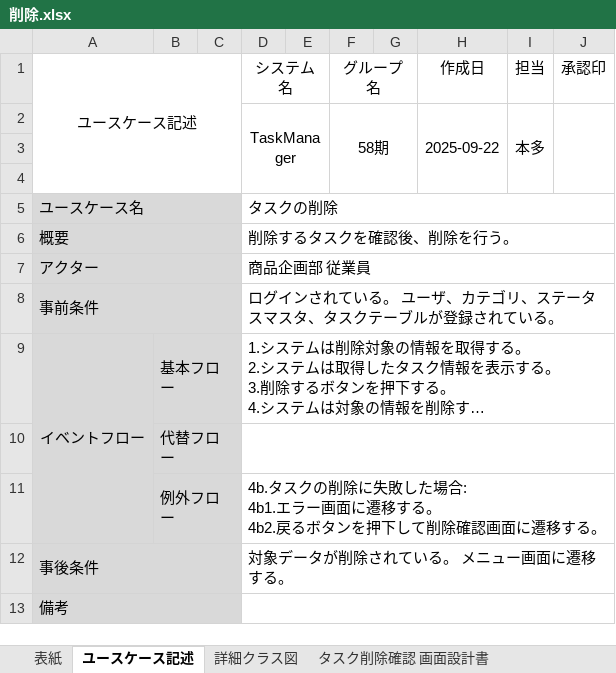
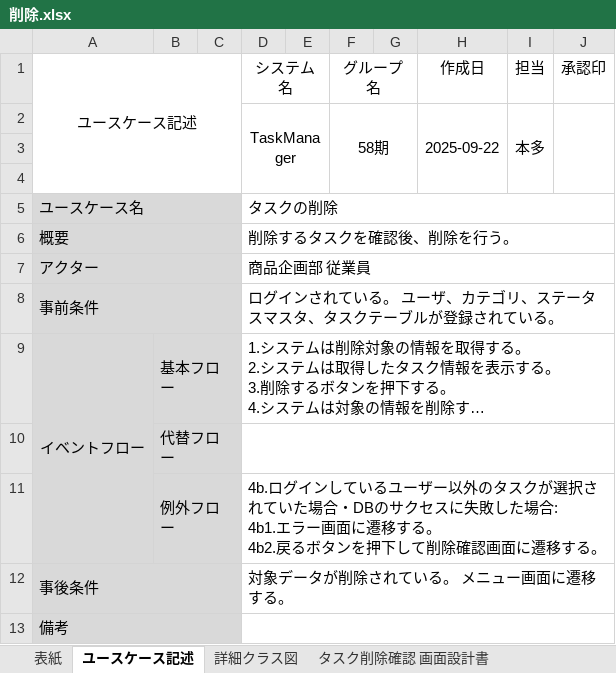
Before and after one commit to comsize-yutohonda/TaskManager, an Excel workbook: 詳細設計書/削除.xlsx, sheet ユースケース記述, drawn as a sheet; long unchanged cells end in …; values as stored, in another font and other column widths than the file's, no borders; the diff names each change by its address in the sheet, - before the commit and + after, or states it on an @@ line.

Commit message:
進捗管理表の更新 詳細設計書/削除　ユースケース記述の例外フローの条件を追加・訂正 詳細設計書/一覧表示　ユースケース記述の代替フローの追加

```diff
--- a/詳細設計書/削除.xlsx (sheet ユースケース記述)
+++ b/詳細設計書/削除.xlsx (sheet ユースケース記述)
-D11 (システム名): 4b.タスクの削除に失敗し…
+D11 (システム名): 4b.ログインしているユーザー以外のタスクが選択されていた場合・DBのサクセスに失敗し…
```
Also changed, not shown: other sheet tabs, charts or pictures, 詳細設計書/一覧表示.xlsx, 進捗管理表_58期.xlsx, 1 other file.
